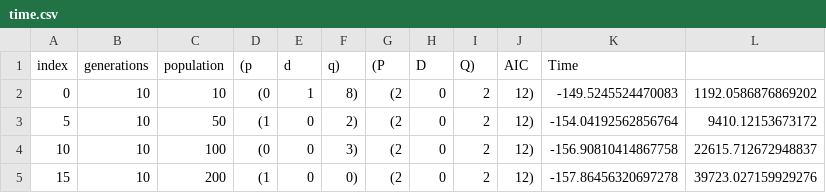
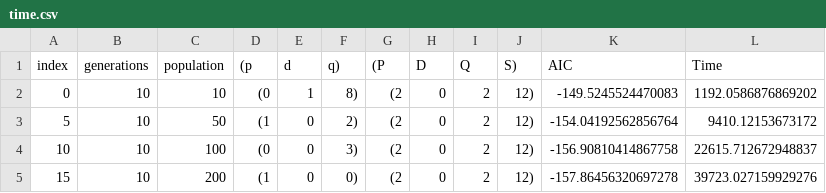
Before and after one commit to ibrahim85/Parallel-Genetic-Algorithms-for-Optimizing-the-SARIMA-Model, a CSV file: Genetic Alg and SARIMA/time.csv, drawn as a sheet; only a part is shown.

Commit message:
Update time.csv

```diff
--- a/Genetic Alg and SARIMA/time.csv
+++ b/Genetic Alg and SARIMA/time.csv
@@ -1,2 +1,2 @@
-index,generations,population,(p,d,q),(P,D,Q),AIC,Time
+index,generations,population,(p,d,q),(P,D,Q,S),AIC,Time
 0,10,10,(0, 1, 8),(2, 0, 2, 12),-149.5245524470083,1192.0586876869202
```
